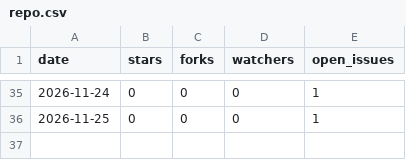
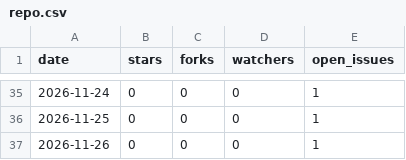
Before and after one commit to Raystorms/Bridgeplay, a CSV file: repo.csv, drawn as a sheet; only a part is shown, gaps mark what is left out; the diff names each change by its address in the sheet, - before the commit and + after, or states it on an @@ line.

```diff
--- a/repo.csv
+++ b/repo.csv
+row 37: 2026-11-26 | 0 | 0 | 0 | 1
```
